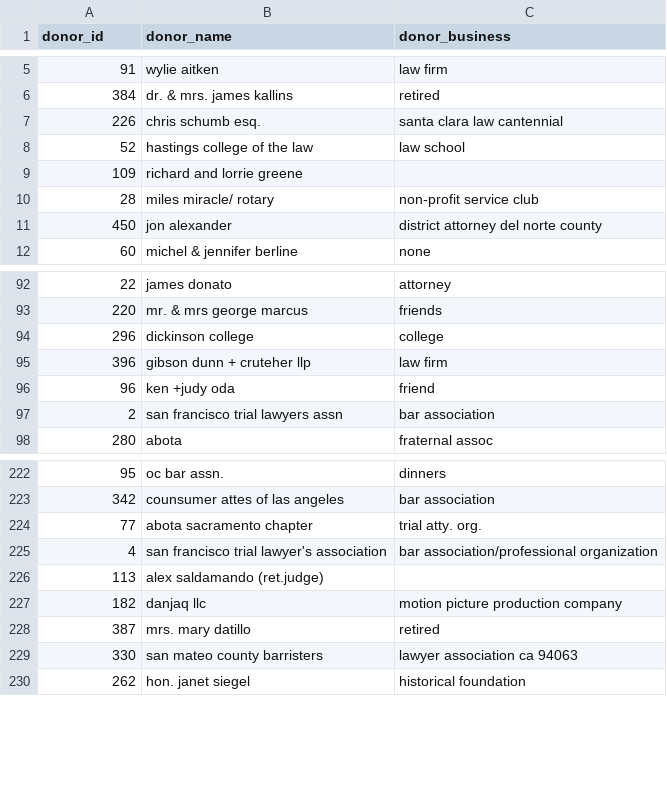
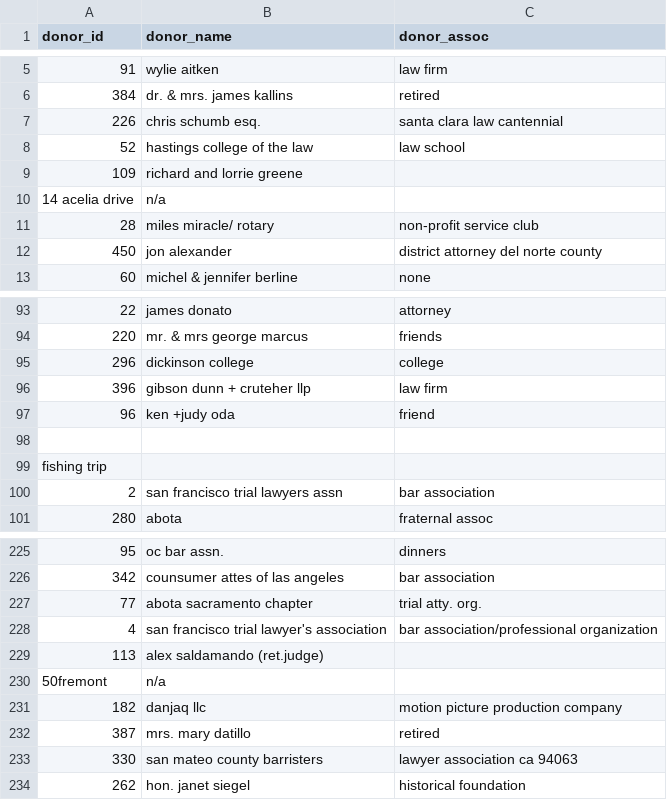
Before and after one commit to gnedster/hustleandflow, a CSV file: data/donor-fixed.csv, drawn as a sheet; only a part is shown, gaps mark what is left out; the diff names each change by its address in the sheet, - before the commit and + after, or states it on an @@ line.

```diff
--- a/data/donor-fixed.csv
+++ b/data/donor-fixed.csv
-C1: donor_business
+C1: donor_assoc
+row 10: 14 acelia drive | n/a
+row 98: (empty)
+row 99: fishing trip
+row 230: 50fremont | n/a
```
Also changed, not shown: data/cover-fixed.csv, data/gift-fixed.csv, 1 other file.
